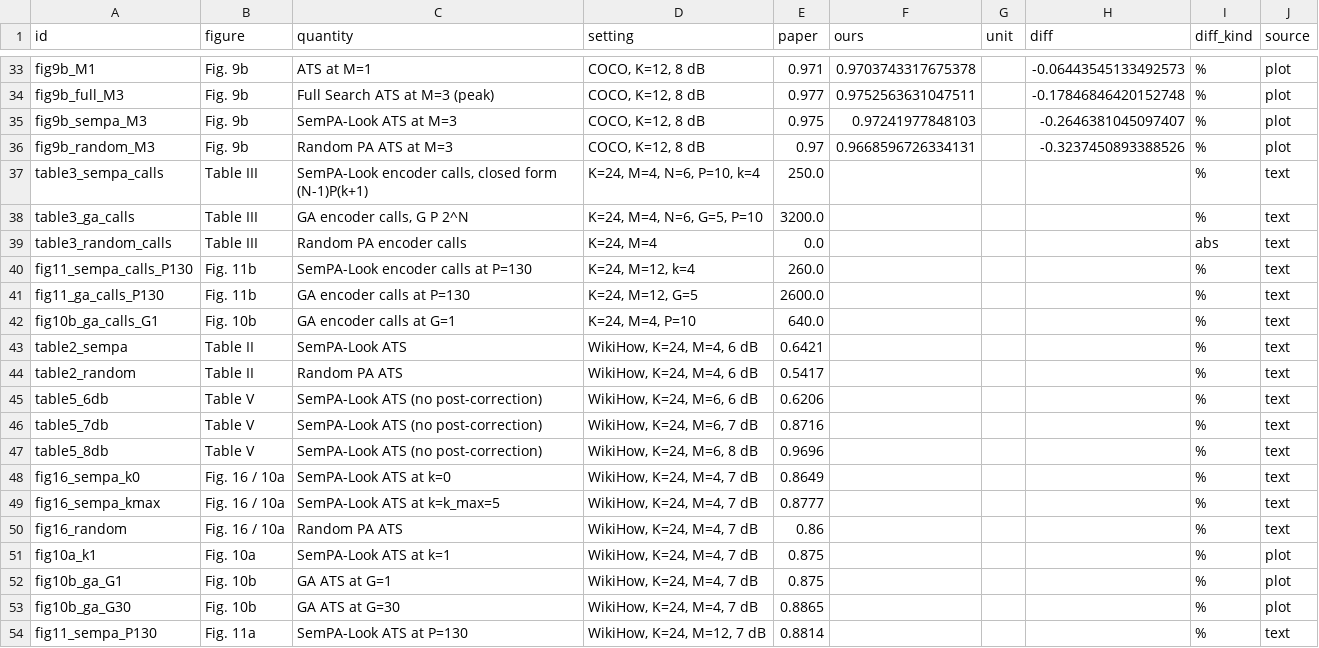
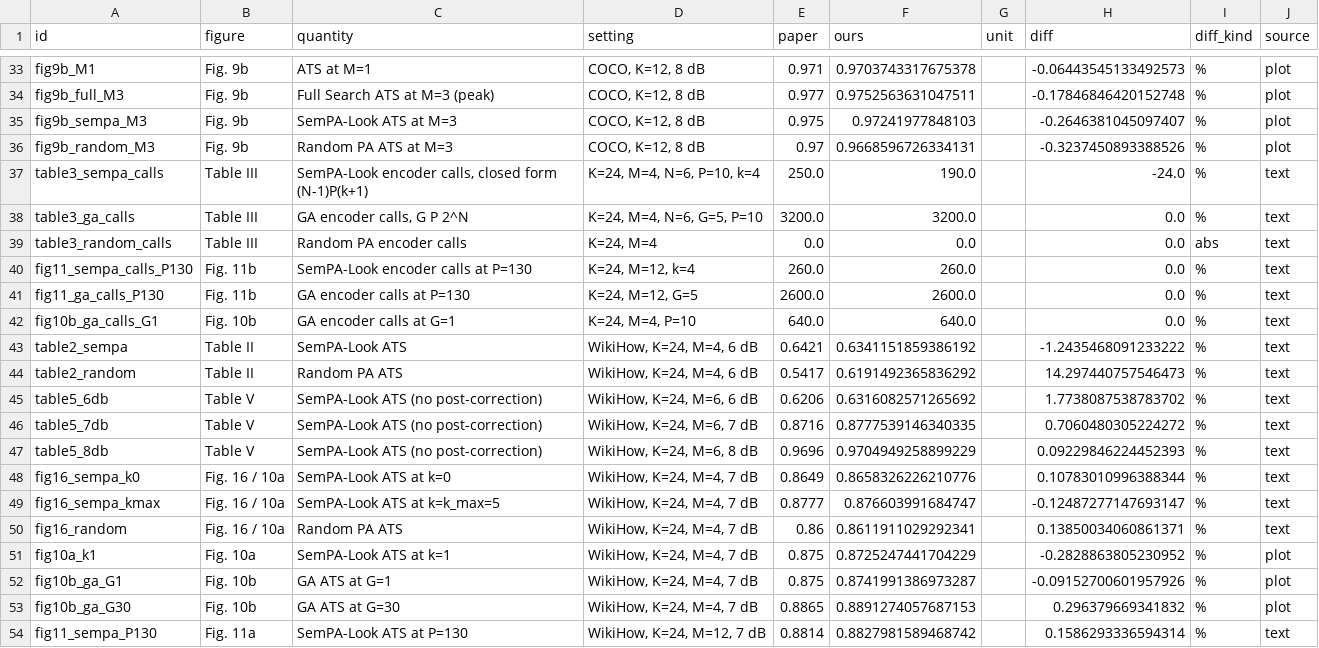
Before and after one commit to poseidon577/sempa-look, a CSV file: results/stage4/comparison.csv, drawn as a sheet; only a part is shown, gaps mark what is left out; the diff covers the shown part only.

```diff
--- a/results/stage4/comparison.csv
+++ b/results/stage4/comparison.csv
@@ -36,19 +36,19 @@ fig9b_sempa_M3,Fig. 9b,SemPA-Look ATS at M=3,"COCO, K=12, 8 dB",0.975,0.97241977
 fig9b_random_M3,Fig. 9b,Random PA ATS at M=3,"COCO, K=12, 8 dB",0.97,0.9668596726334131,,-0.3237450893388526,%,plot
-table3_sempa_calls,Table III,"SemPA-Look encoder calls, closed form (N-1)P(k+1)","K=24, M=4, N=6, P=10, k=4",250.0,,,,%,text
-table3_ga_calls,Table III,"GA encoder calls, G P 2^N","K=24, M=4, N=6, G=5, P=10",3200.0,,,,%,text
-table3_random_calls,Table III,Random PA encoder calls,"K=24, M=4",0.0,,,,abs,text
-fig11_sempa_calls_P130,Fig. 11b,SemPA-Look encoder calls at P=130,"K=24, M=12, k=4",260.0,,,,%,text
-fig11_ga_calls_P130,Fig. 11b,GA encoder calls at P=130,"K=24, M=12, G=5",2600.0,,,,%,text
-fig10b_ga_calls_G1,Fig. 10b,GA encoder calls at G=1,"K=24, M=4, P=10",640.0,,,,%,text
-table2_sempa,Table II,SemPA-Look ATS,"WikiHow, K=24, M=4, 6 dB",0.6421,,,,%,text
-table2_random,Table II,Random PA ATS,"WikiHow, K=24, M=4, 6 dB",0.5417,,,,%,text
-table5_6db,Table V,SemPA-Look ATS (no post-correction),"WikiHow, K=24, M=6, 6 dB",0.6206,,,,%,text
-table5_7db,Table V,SemPA-Look ATS (no post-correction),"WikiHow, K=24, M=6, 7 dB",0.8716,,,,%,text
-table5_8db,Table V,SemPA-Look ATS (no post-correction),"WikiHow, K=24, M=6, 8 dB",0.9696,,,,%,text
-fig16_sempa_k0,Fig. 16 / 10a,SemPA-Look ATS at k=0,"WikiHow, K=24, M=4, 7 dB",0.8649,,,,%,text
-fig16_sempa_kmax,Fig. 16 / 10a,SemPA-Look ATS at k=k_max=5,"WikiHow, K=24, M=4, 7 dB",0.8777,,,,%,text
-fig16_random,Fig. 16 / 10a,Random PA ATS,"WikiHow, K=24, M=4, 7 dB",0.86,,,,%,text
-fig10a_k1,Fig. 10a,SemPA-Look ATS at k=1,"WikiHow, K=24, M=4, 7 dB",0.875,,,,%,plot
-fig10b_ga_G1,Fig. 10b,GA ATS at G=1,"WikiHow, K=24, M=4, 7 dB",0.875,,,,%,plot
-fig10b_ga_G30,Fig. 10b,GA ATS at G=30,"WikiHow, K=24, M=4, 7 dB",0.8865,,,,%,plot
-fig11_sempa_P130,Fig. 11a,SemPA-Look ATS at P=130,"WikiHow, K=24, M=12, 7 dB",0.8814,,,,%,text
+table3_sempa_calls,Table III,"SemPA-Look encoder calls, closed form (N-1)P(k+1)","K=24, M=4, N=6, P=10, k=4",250.0,190.0,,-24.0,%,text
+table3_ga_calls,Table III,"GA encoder calls, G P 2^N","K=24, M=4, N=6, G=5, P=10",3200.0,3200.0,,0.0,%,text
+table3_random_calls,Table III,Random PA encoder calls,"K=24, M=4",0.0,0.0,,0.0,abs,text
+fig11_sempa_calls_P130,Fig. 11b,SemPA-Look encoder calls at P=130,"K=24, M=12, k=4",260.0,260.0,,0.0,%,text
+fig11_ga_calls_P130,Fig. 11b,GA encoder calls at P=130,"K=24, M=12, G=5",2600.0,2600.0,,0.0,%,text
+fig10b_ga_calls_G1,Fig. 10b,GA encoder calls at G=1,"K=24, M=4, P=10",640.0,640.0,,0.0,%,text
+table2_sempa,Table II,SemPA-Look ATS,"WikiHow, K=24, M=4, 6 dB",0.6421,0.6341151859386192,,-1.2435468091233222,%,text
+table2_random,Table II,Random PA ATS,"WikiHow, K=24, M=4, 6 dB",0.5417,0.6191492365836292,,14.297440757546473,%,text
+table5_6db,Table V,SemPA-Look ATS (no post-correction),"WikiHow, K=24, M=6, 6 dB",0.6206,0.6316082571265692,,1.7738087538783702,%,text
+table5_7db,Table V,SemPA-Look ATS (no post-correction),"WikiHow, K=24, M=6, 7 dB",0.8716,0.8777539146340335,,0.7060480305224272,%,text
+table5_8db,Table V,SemPA-Look ATS (no post-correction),"WikiHow, K=24, M=6, 8 dB",0.9696,0.9704949258899229,,0.09229846224452393,%,text
+fig16_sempa_k0,Fig. 16 / 10a,SemPA-Look ATS at k=0,"WikiHow, K=24, M=4, 7 dB",0.8649,0.8658326226210776,,0.10783010996388344,%,text
+fig16_sempa_kmax,Fig. 16 / 10a,SemPA-Look ATS at k=k_max=5,"WikiHow, K=24, M=4, 7 dB",0.8777,0.876603991684747,,-0.12487277147693147,%,text
+fig16_random,Fig. 16 / 10a,Random PA ATS,"WikiHow, K=24, M=4, 7 dB",0.86,0.8611911029292341,,0.13850034060861371,%,text
+fig10a_k1,Fig. 10a,SemPA-Look ATS at k=1,"WikiHow, K=24, M=4, 7 dB",0.875,0.8725247441704229,,-0.2828863805230952,%,plot
+fig10b_ga_G1,Fig. 10b,GA ATS at G=1,"WikiHow, K=24, M=4, 7 dB",0.875,0.8741991386973287,,-0.09152700601957926,%,plot
+fig10b_ga_G30,Fig. 10b,GA ATS at G=30,"WikiHow, K=24, M=4, 7 dB",0.8865,0.8891274057687153,,0.296379669341832,%,plot
+fig11_sempa_P130,Fig. 11a,SemPA-Look ATS at P=130,"WikiHow, K=24, M=12, 7 dB",0.8814,0.8827981589468742,,0.1586293336594314,%,text
```
Also changed, not shown: 24 edited cells elsewhere in this file, 25 other files.
